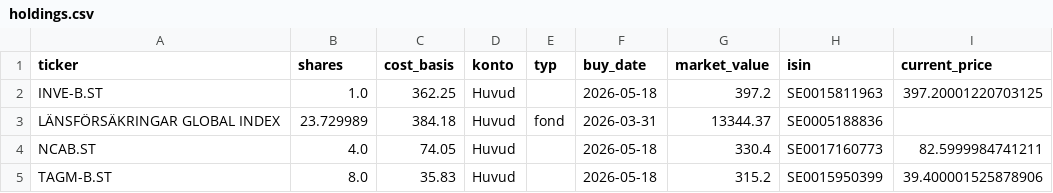
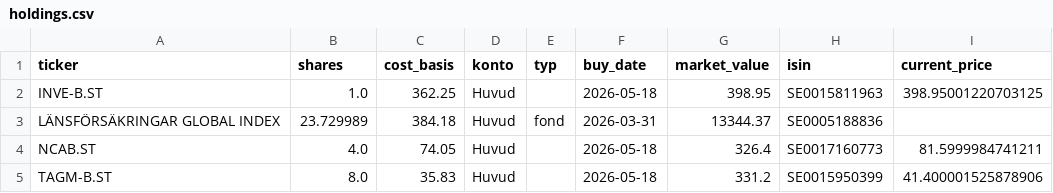
Before and after one commit to hankkontakt/stock-scanner, a CSV file: data/holdings.csv, drawn as a sheet.

```diff
--- a/data/holdings.csv
+++ b/data/holdings.csv
@@ -1,5 +1,5 @@
 ticker,shares,cost_basis,konto,typ,buy_date,market_value,isin,current_price
-INVE-B.ST,1.0,362.25,Huvud,,2026-05-18,397.2,SE0015811963,397.20001220703125
+INVE-B.ST,1.0,362.25,Huvud,,2026-05-18,398.95,SE0015811963,398.95001220703125
 LÄNSFÖRSÄKRINGAR GLOBAL INDEX,23.729989,384.18,Huvud,fond,2026-03-31,13344.37,SE0005188836,
-NCAB.ST,4.0,74.05,Huvud,,2026-05-18,330.4,SE0017160773,82.5999984741211
-TAGM-B.ST,8.0,35.83,Huvud,,2026-05-18,315.2,SE0015950399,39.400001525878906
+NCAB.ST,4.0,74.05,Huvud,,2026-05-18,326.4,SE0017160773,81.5999984741211
+TAGM-B.ST,8.0,35.83,Huvud,,2026-05-18,331.2,SE0015950399,41.400001525878906
```
Also changed, not shown: 6 other files.
